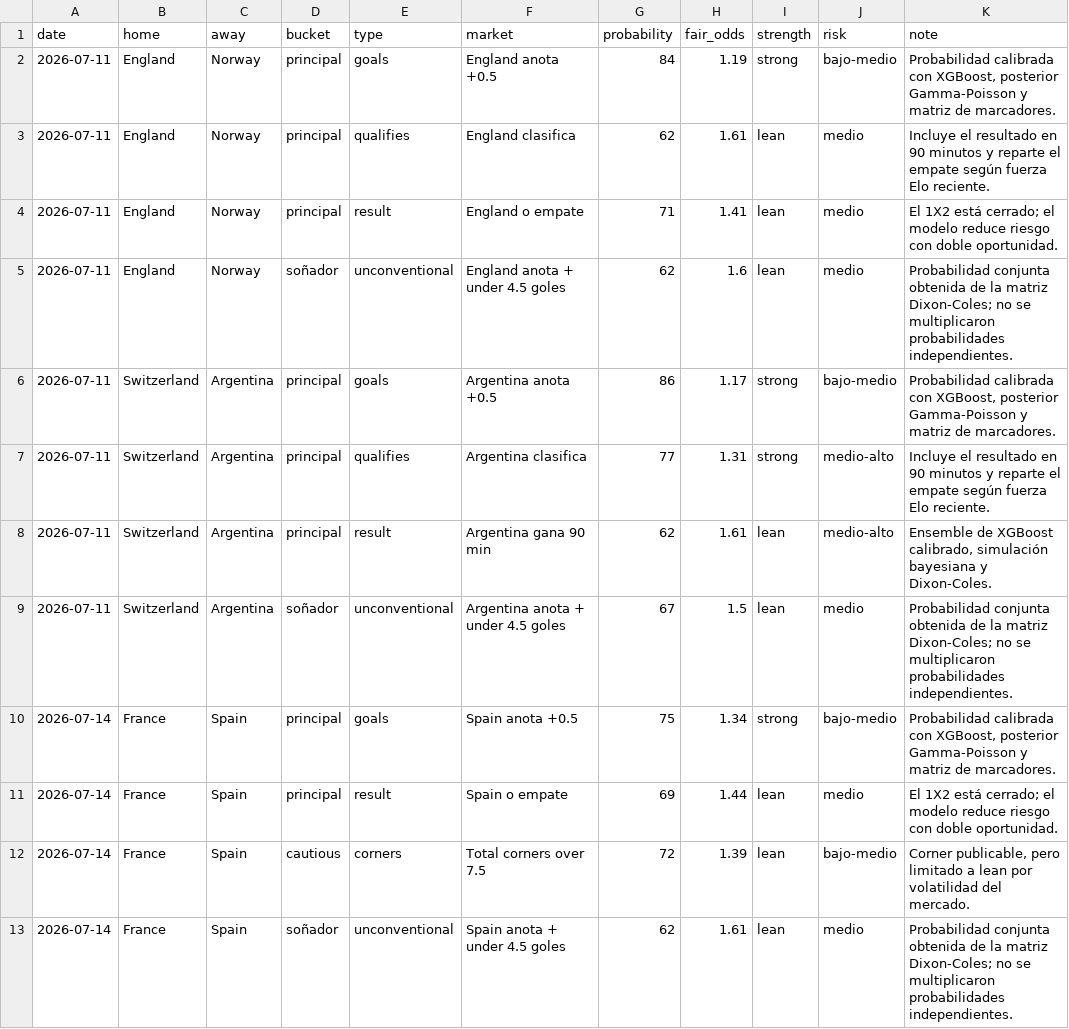
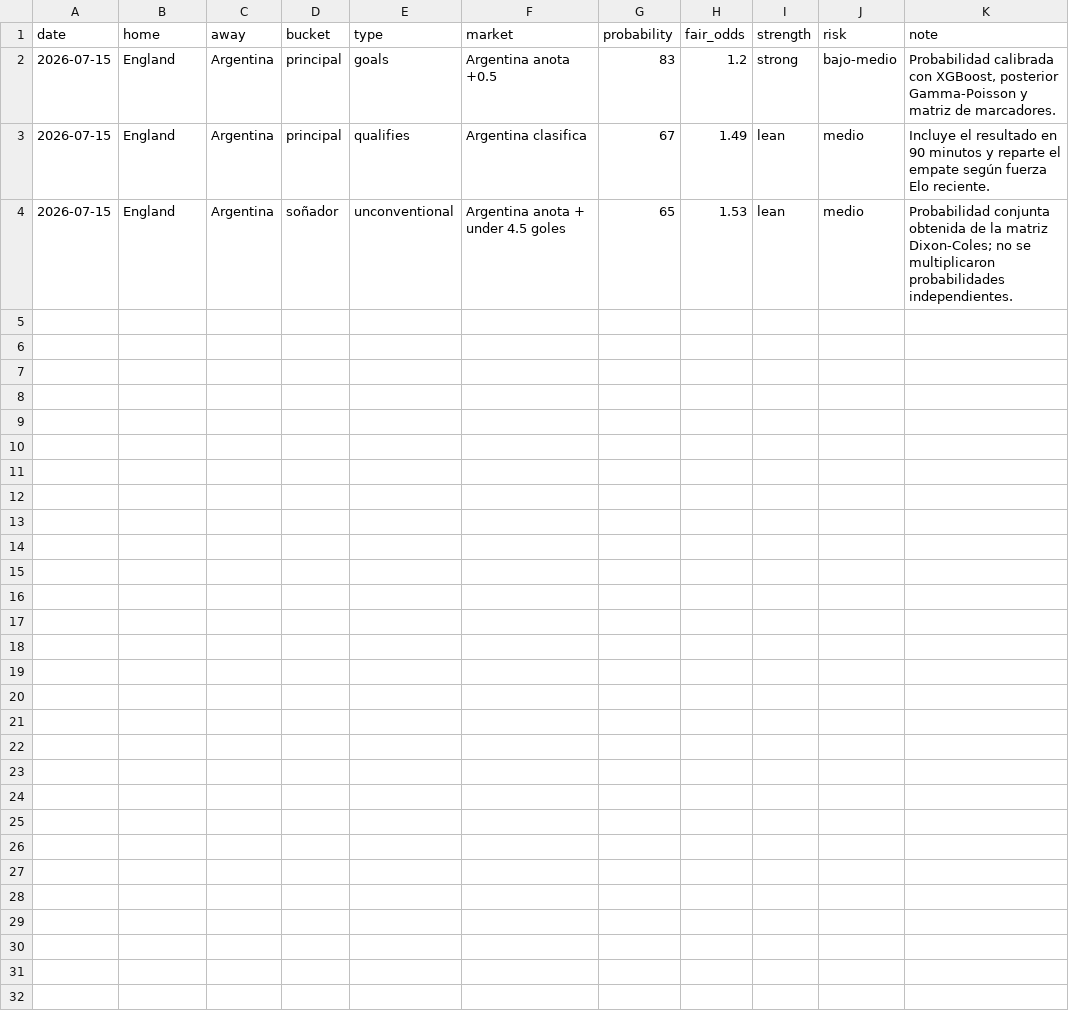
Before and after one commit to sebasrosas16-stack/WorldPredtic, a CSV file: matchiq-ml/outputs/precision_publication_picks.csv, drawn as a sheet.

```diff
--- a/matchiq-ml/outputs/precision_publication_picks.csv
+++ b/matchiq-ml/outputs/precision_publication_picks.csv
@@ -1,13 +1,4 @@
 date,home,away,bucket,type,market,probability,fair_odds,strength,risk,note
-2026-07-11,England,Norway,principal,goals,England anota +0.5,84,1.19,strong,bajo-medio,"Probabilidad calibrada con XGBoost, posterior Gamma-Poisson y matriz de marcadores."
-2026-07-11,England,Norway,principal,qualifies,England clasifica,62,1.61,lean,medio,Incluye el resultado en 90 minutos y reparte el empate según fuerza Elo reciente.
-2026-07-11,England,Norway,principal,result,England o empate,71,1.41,lean,medio,El 1X2 está cerrado; el modelo reduce riesgo con doble oportunidad.
-2026-07-11,England,Norway,soñador,unconventional,England anota + under 4.5 goles,62,1.6,lean,medio,Probabilidad conjunta obtenida de la matriz Dixon-Coles; no se multiplicaron probabilidades independientes.
-2026-07-11,Switzerland,Argentina,principal,goals,Argentina anota +0.5,86,1.17,strong,bajo-medio,"Probabilidad calibrada con XGBoost, posterior Gamma-Poisson y matriz de marcadores."
-2026-07-11,Switzerland,Argentina,principal,qualifies,Argentina clasifica,77,1.31,strong,medio-alto,Incluye el resultado en 90 minutos y reparte el empate según fuerza Elo reciente.
-2026-07-11,Switzerland,Argentina,principal,result,Argentina gana 90 min,62,1.61,lean,medio-alto,"Ensemble de XGBoost calibrado, simulación bayesiana y Dixon-Coles."
-2026-07-11,Switzerland,Argentina,soñador,unconventional,Argentina anota + under 4.5 goles,67,1.5,lean,medio,Probabilidad conjunta obtenida de la matriz Dixon-Coles; no se multiplicaron probabilidades independientes.
-2026-07-14,France,Spain,principal,goals,Spain anota +0.5,75,1.34,strong,bajo-medio,"Probabilidad calibrada con XGBoost, posterior Gamma-Poisson y matriz de marcadores."
-2026-07-14,France,Spain,principal,result,Spain o empate,69,1.44,lean,medio,El 1X2 está cerrado; el modelo reduce riesgo con doble oportunidad.
-2026-07-14,France,Spain,cautious,corners,Total corners over 7.5,72,1.39,lean,bajo-medio,"Corner publicable, pero limitado a lean por volatilidad del mercado."
-2026-07-14,France,Spain,soñador,unconventional,Spain anota + under 4.5 goles,62,1.61,lean,medio,Probabilidad conjunta obtenida de la matriz Dixon-Coles; no se multiplicaron probabilidades independientes.
+2026-07-15,England,Argentina,principal,goals,Argentina anota +0.5,83,1.2,strong,bajo-medio,"Probabilidad calibrada con XGBoost, posterior Gamma-Poisson y matriz de marcadores."
+2026-07-15,England,Argentina,principal,qualifies,Argentina clasifica,67,1.49,lean,medio,Incluye el resultado en 90 minutos y reparte el empate según fuerza Elo reciente.
+2026-07-15,England,Argentina,soñador,unconventional,Argentina anota + under 4.5 goles,65,1.53,lean,medio,Probabilidad conjunta obtenida de la matriz Dixon-Coles; no se multiplicaron probabilidades independientes.
```
Also changed, not shown: matchiq-ml/data_processed/player_form_features.csv, matchiq-ml/data_processed/upcoming_precision_features.csv, 15 other files.
